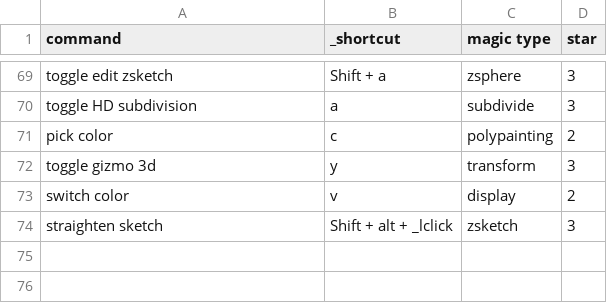
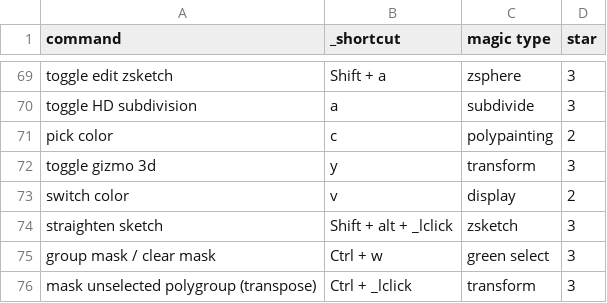
Before and after one commit to Arza-3d/doc-ZBrush-ZClassroom, a CSV file: database/ZShortcut.csv, drawn as a sheet; only a part is shown, gaps mark what is left out.

```diff
--- a/database/ZShortcut.csv
+++ b/database/ZShortcut.csv
@@ -74 +74,3 @@ switch color,v,display,2
 straighten sketch,Shift + alt + _lclick,zsketch,3
+group mask / clear mask,Ctrl + w,green select,3
+mask unselected polygroup (transpose),Ctrl + _lclick,transform,3
```
Also changed, not shown: database/ZClassroom.csv, 3 other files.
